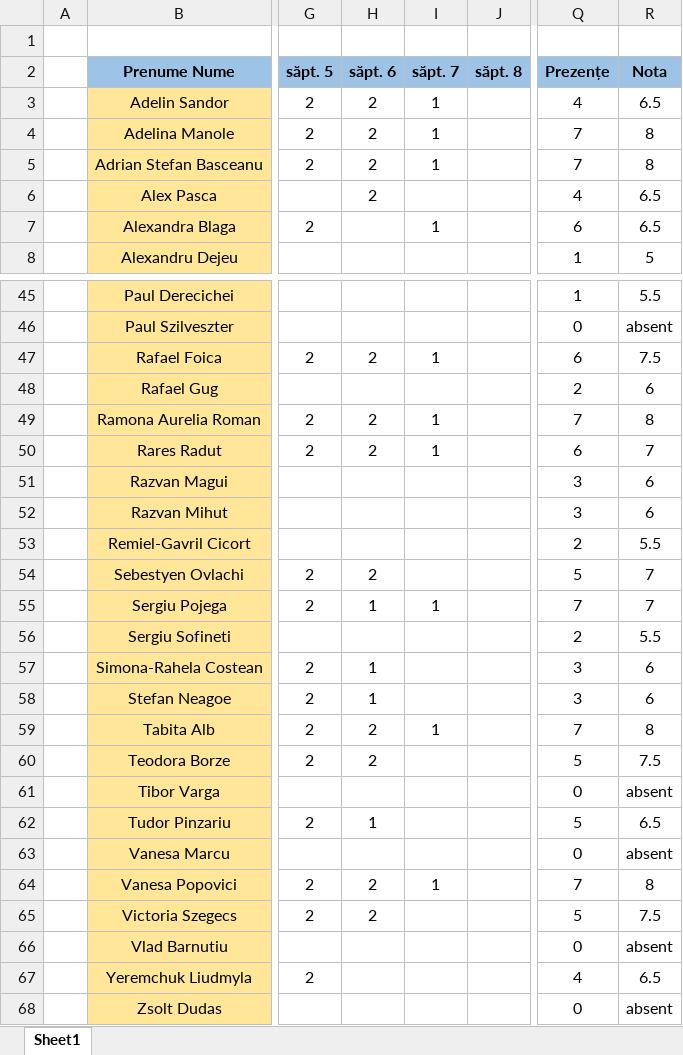
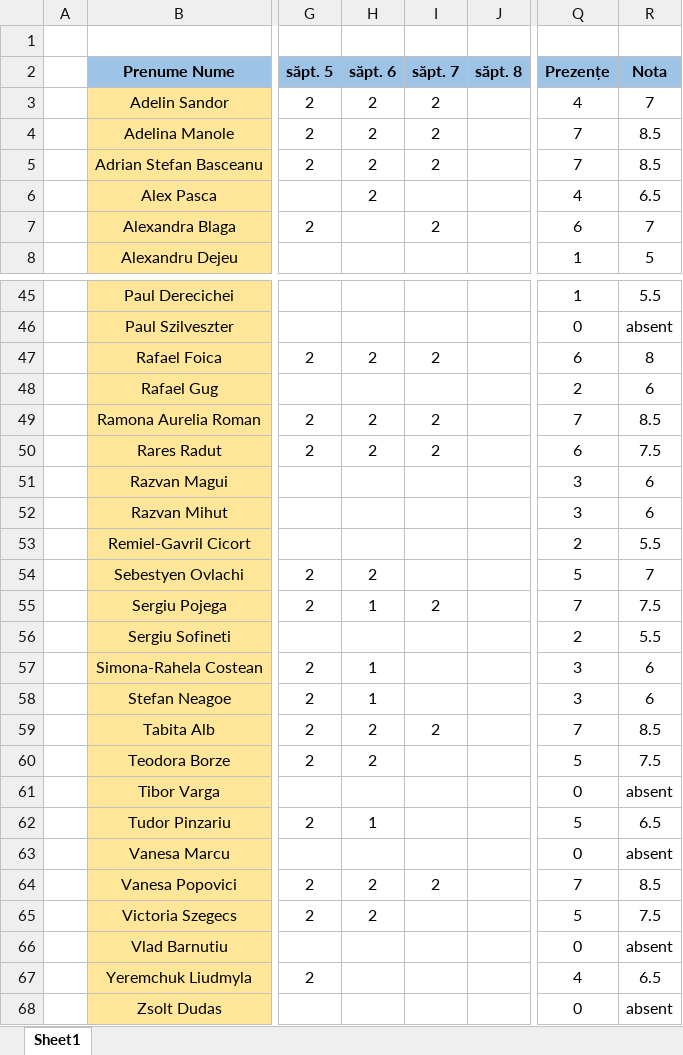
Before and after one commit to PelleRemus/Facultate_Promotia_2024_2027, an Excel workbook: Calcul Numeric/Prezenta.xlsx, sheet Sheet1, drawn as a sheet; only a part is shown, gaps mark what is left out; values as stored, in another font and other column widths than the file's, no borders; conditional formats not drawn; the diff covers the shown part only; the diff names each change by its address in the sheet, - before the commit and + after, or states it on an @@ line.

```diff
--- a/Calcul Numeric/Prezenta.xlsx (sheet Sheet1)
+++ b/Calcul Numeric/Prezenta.xlsx (sheet Sheet1)
-I3:I5 (săpt. 7): 1
+I3:I5 (săpt. 7): 2
-R3 (Nota): 6.5
+R3 (Nota): 7
-R4:R5 (Nota): 8
+R4:R5 (Nota): 8.5
-I7 (săpt. 7): 1
+I7 (săpt. 7): 2
-R7 (Nota): 6.5
+R7 (Nota): 7
-I47 (săpt. 7): 1
+I47 (săpt. 7): 2
-R47 (Nota): 7.5
+R47 (Nota): 8
-I49:I50 (săpt. 7): 1
+I49:I50 (săpt. 7): 2
-R49 (Nota): 8
+R49 (Nota): 8.5
-R50 (Nota): 7
+R50 (Nota): 7.5
-I55 (săpt. 7): 1
+I55 (săpt. 7): 2
-R55 (Nota): 7
+R55 (Nota): 7.5
-I59 (săpt. 7): 1
+I59 (săpt. 7): 2
-R59 (Nota): 8
+R59 (Nota): 8.5
-I64 (săpt. 7): 1
+I64 (săpt. 7): 2
-R64 (Nota): 8
+R64 (Nota): 8.5
```
Also changed, not shown: 8 edited cells elsewhere in this sheet, 8 other files.
